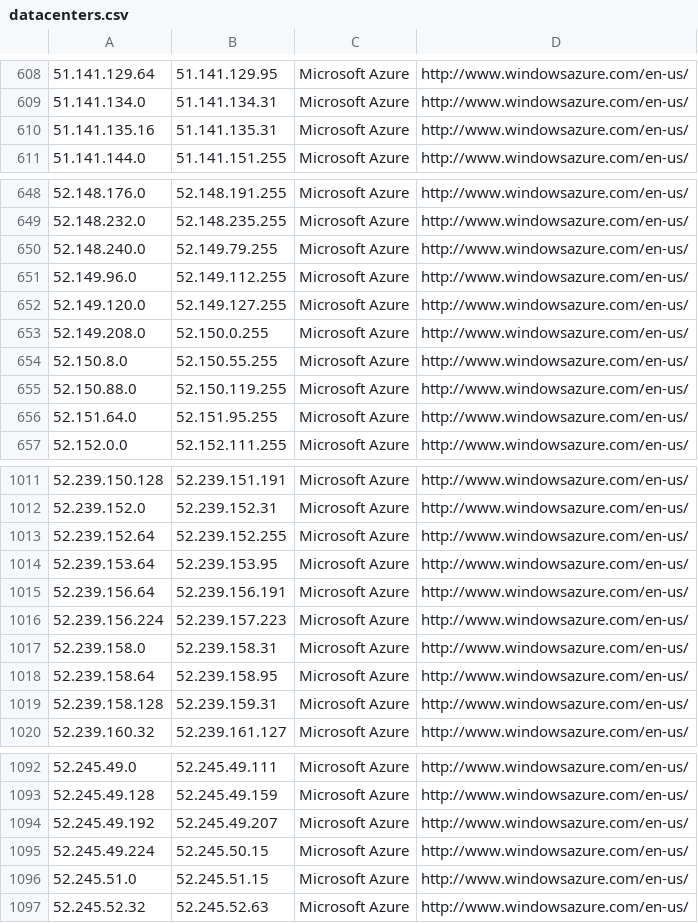
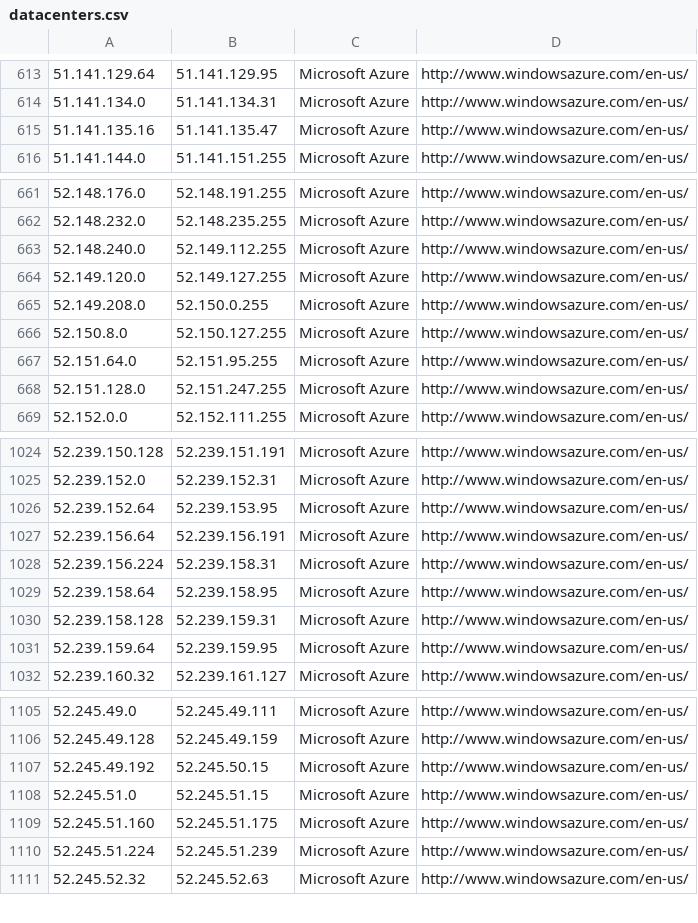
Before and after one commit to client9/ipcat, a CSV file: datacenters.csv, drawn as a sheet; only a part is shown, gaps mark what is left out; the diff covers the shown part only.

Commit message:
update azure

```diff
--- a/datacenters.csv
+++ b/datacenters.csv
@@ -609,3 +614,3 @@
 51.141.134.0,51.141.134.31,Microsoft Azure,http://www.windowsazure.com/en-us/
-51.141.135.16,51.141.135.31,Microsoft Azure,http://www.windowsazure.com/en-us/
+51.141.135.16,51.141.135.47,Microsoft Azure,http://www.windowsazure.com/en-us/
 51.141.144.0,51.141.151.255,Microsoft Azure,http://www.windowsazure.com/en-us/
@@ -649,9 +662,8 @@
 52.148.232.0,52.148.235.255,Microsoft Azure,http://www.windowsazure.com/en-us/
-52.148.240.0,52.149.79.255,Microsoft Azure,http://www.windowsazure.com/en-us/
-52.149.96.0,52.149.112.255,Microsoft Azure,http://www.windowsazure.com/en-us/
+52.148.240.0,52.149.112.255,Microsoft Azure,http://www.windowsazure.com/en-us/
 52.149.120.0,52.149.127.255,Microsoft Azure,http://www.windowsazure.com/en-us/
 52.149.208.0,52.150.0.255,Microsoft Azure,http://www.windowsazure.com/en-us/
-52.150.8.0,52.150.55.255,Microsoft Azure,http://www.windowsazure.com/en-us/
-52.150.88.0,52.150.119.255,Microsoft Azure,http://www.windowsazure.com/en-us/
+52.150.8.0,52.150.127.255,Microsoft Azure,http://www.windowsazure.com/en-us/
 52.151.64.0,52.151.95.255,Microsoft Azure,http://www.windowsazure.com/en-us/
+52.151.128.0,52.151.247.255,Microsoft Azure,http://www.windowsazure.com/en-us/
 52.152.0.0,52.152.111.255,Microsoft Azure,http://www.windowsazure.com/en-us/
@@ -1012,9 +1025,8 @@
 52.239.152.0,52.239.152.31,Microsoft Azure,http://www.windowsazure.com/en-us/
-52.239.152.64,52.239.152.255,Microsoft Azure,http://www.windowsazure.com/en-us/
-52.239.153.64,52.239.153.95,Microsoft Azure,http://www.windowsazure.com/en-us/
+52.239.152.64,52.239.153.95,Microsoft Azure,http://www.windowsazure.com/en-us/
 52.239.156.64,52.239.156.191,Microsoft Azure,http://www.windowsazure.com/en-us/
-52.239.156.224,52.239.157.223,Microsoft Azure,http://www.windowsazure.com/en-us/
-52.239.158.0,52.239.158.31,Microsoft Azure,http://www.windowsazure.com/en-us/
+52.239.156.224,52.239.158.31,Microsoft Azure,http://www.windowsazure.com/en-us/
 52.239.158.64,52.239.158.95,Microsoft Azure,http://www.windowsazure.com/en-us/
 52.239.158.128,52.239.159.31,Microsoft Azure,http://www.windowsazure.com/en-us/
+52.239.159.64,52.239.159.95,Microsoft Azure,http://www.windowsazure.com/en-us/
 52.239.160.32,52.239.161.127,Microsoft Azure,http://www.windowsazure.com/en-us/
@@ -1093,5 +1106,6 @@
 52.245.49.128,52.245.49.159,Microsoft Azure,http://www.windowsazure.com/en-us/
-52.245.49.192,52.245.49.207,Microsoft Azure,http://www.windowsazure.com/en-us/
-52.245.49.224,52.245.50.15,Microsoft Azure,http://www.windowsazure.com/en-us/
+52.245.49.192,52.245.50.15,Microsoft Azure,http://www.windowsazure.com/en-us/
 52.245.51.0,52.245.51.15,Microsoft Azure,http://www.windowsazure.com/en-us/
+52.245.51.160,52.245.51.175,Microsoft Azure,http://www.windowsazure.com/en-us/
+52.245.51.224,52.245.51.239,Microsoft Azure,http://www.windowsazure.com/en-us/
 52.245.52.32,52.245.52.63,Microsoft Azure,http://www.windowsazure.com/en-us/
```
Also changed, not shown: 18 added rows, 2 removed rows and 24 edited cells elsewhere in this file, datacenters-stats.csv.
